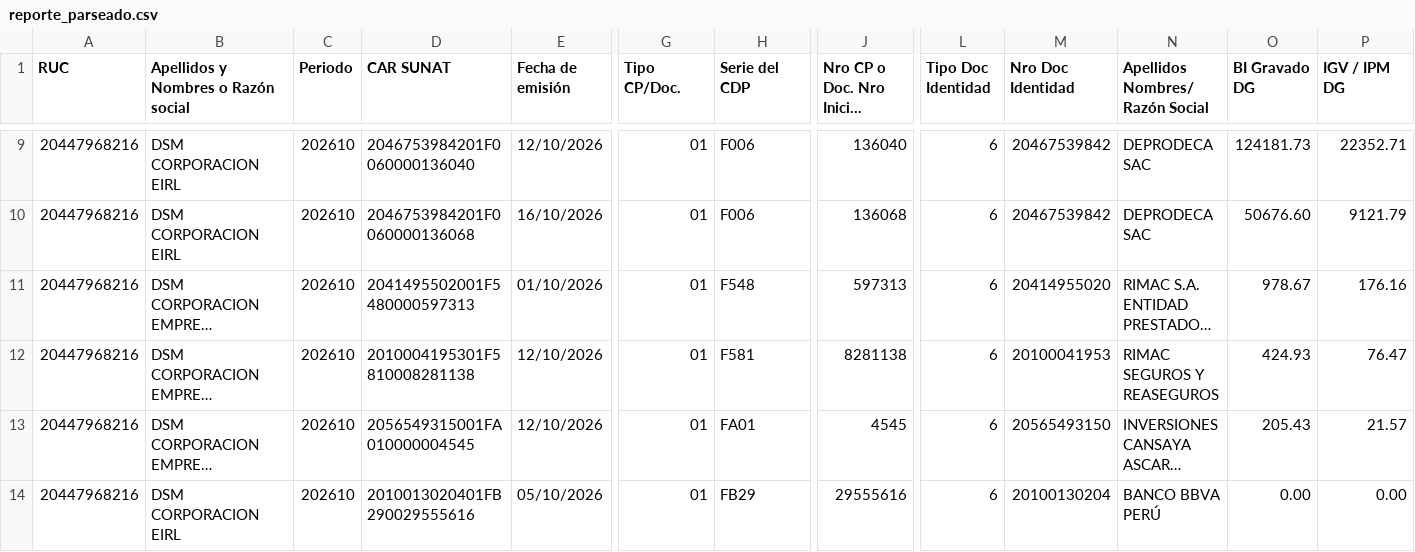
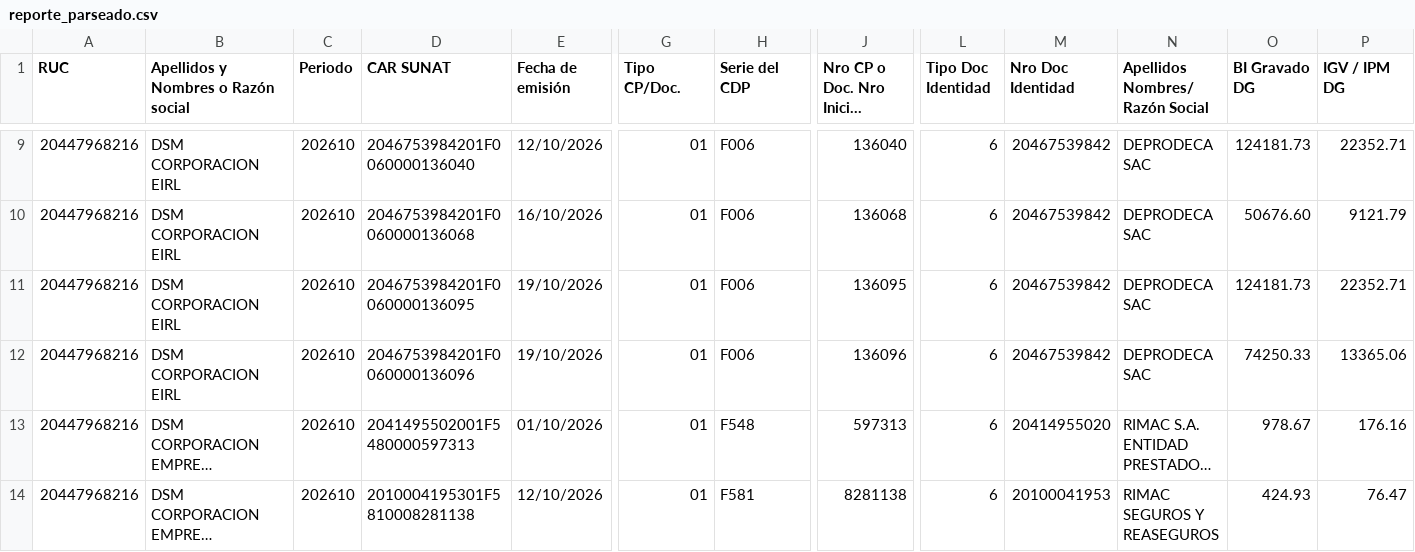
Before and after one commit to Aquivan/Claude, a CSV file: sire/20447968216/historico/202610/reporte_parseado.csv, drawn as a sheet; only a part is shown, gaps mark what is left out; the shorter side is filled out with more unchanged rows; long unchanged cells end in …; rows hold the shown columns only; the diff names each change by its address in the sheet, - before the commit and + after, or states it on an @@ line.

```diff
--- a/sire/20447968216/historico/202610/reporte_parseado.csv
+++ b/sire/20447968216/historico/202610/reporte_parseado.csv
+row 11: 20447968216 | DSM CORPORACION EIRL | 202610 | 2046753984201F0060000136095 | 19/10/2026 | 01 | F006 | 136095 | 6 | 20467539842 | DEPRODECA SAC | 124181.73 | 22352.71
+row 12: 20447968216 | DSM CORPORACION EIRL | 202610 | 2046753984201F0060000136096 | 19/10/2026 | 01 | F006 | 136096 | 6 | 20467539842 | DEPRODECA SAC | 74250.33 | 13365.06
```
Also changed, not shown: sire/20447968216/facturas.csv, sire/20447968216/historico/202610/compras_propuesta.csv, 11 other files.
